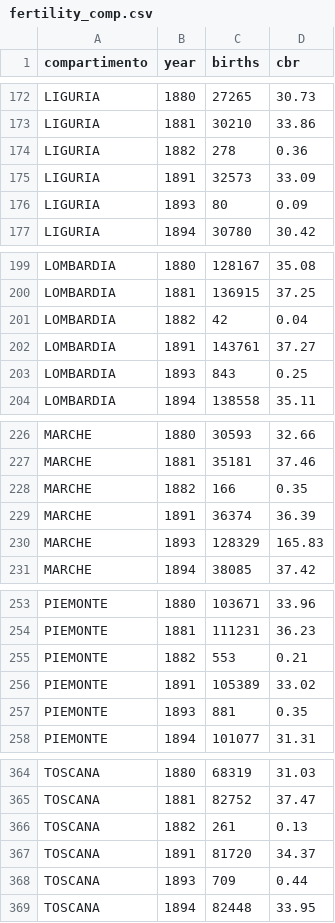
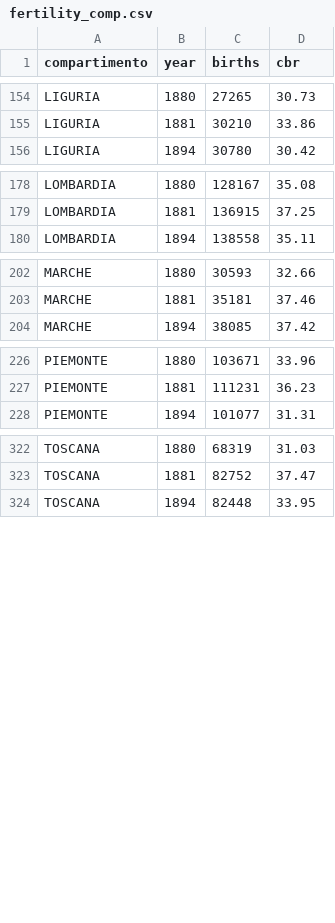
Before and after one commit to nicolabarban/demopast, a CSV file: data/fertility/fertility_comp.csv, drawn as a sheet; only a part is shown, gaps mark what is left out; the diff covers the shown part only.

```diff
--- a/data/fertility/fertility_comp.csv
+++ b/data/fertility/fertility_comp.csv
@@ -173,5 +155,2 @@ LIGURIA,1880,27265,30.73
 LIGURIA,1881,30210,33.86
-LIGURIA,1882,278,0.36
-LIGURIA,1891,32573,33.09
-LIGURIA,1893,80,0.09
 LIGURIA,1894,30780,30.42
@@ -200,5 +179,2 @@ LOMBARDIA,1880,128167,35.08
 LOMBARDIA,1881,136915,37.25
-LOMBARDIA,1882,42,0.04
-LOMBARDIA,1891,143761,37.27
-LOMBARDIA,1893,843,0.25
 LOMBARDIA,1894,138558,35.11
@@ -227,5 +203,2 @@ MARCHE,1880,30593,32.66
 MARCHE,1881,35181,37.46
-MARCHE,1882,166,0.35
-MARCHE,1891,36374,36.39
-MARCHE,1893,128329,165.83
 MARCHE,1894,38085,37.42
@@ -254,5 +227,2 @@ PIEMONTE,1880,103671,33.96
 PIEMONTE,1881,111231,36.23
-PIEMONTE,1882,553,0.21
-PIEMONTE,1891,105389,33.02
-PIEMONTE,1893,881,0.35
 PIEMONTE,1894,101077,31.31
@@ -365,5 +323,2 @@ TOSCANA,1880,68319,31.03
 TOSCANA,1881,82752,37.47
-TOSCANA,1882,261,0.13
-TOSCANA,1891,81720,34.37
-TOSCANA,1893,709,0.44
 TOSCANA,1894,82448,33.95
```
Also changed, not shown: 35 removed rows elsewhere in this file, data/fertility/fertility_comp_byprov.csv, data/marriages/marriages_comp.csv, 10 other files.
